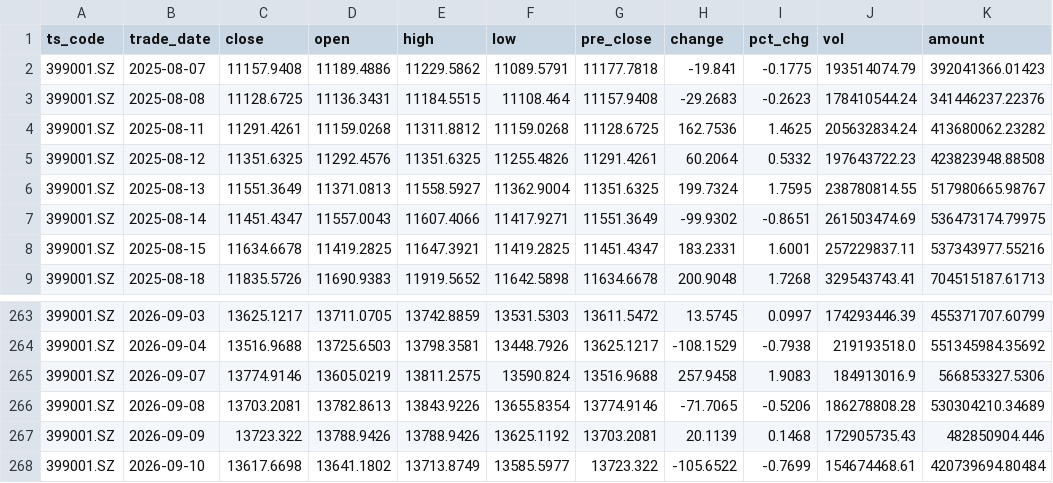
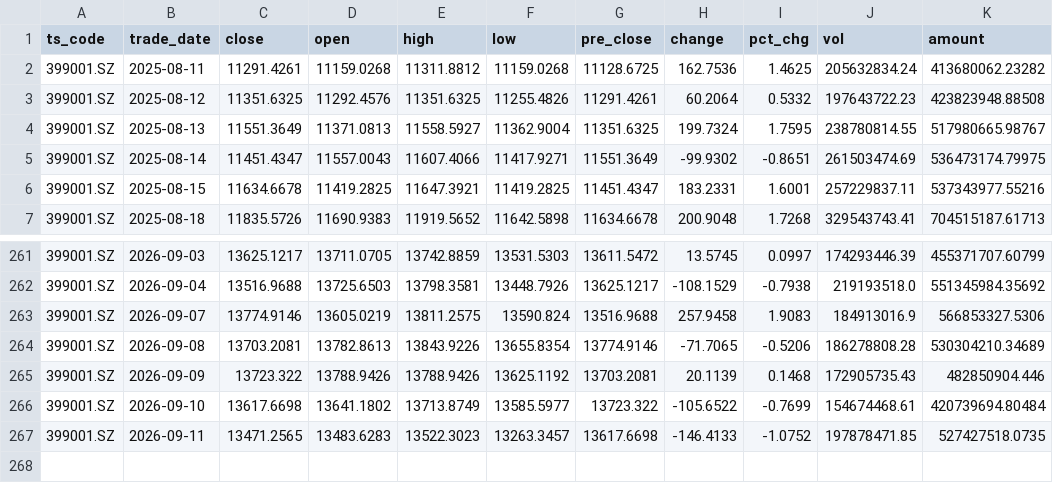
Before and after one commit to mountainguan/Chanlun_Tutor, a CSV file: data/fund_tracker_cache/indexes/399001_SZ.csv, drawn as a sheet; only a part is shown, gaps mark what is left out; removed rows and columns are numbered as before the commit, all else as after; the diff names each change by its address in the sheet, - before the commit and + after, or states it on an @@ line.

```diff
--- a/data/fund_tracker_cache/indexes/399001_SZ.csv
+++ b/data/fund_tracker_cache/indexes/399001_SZ.csv
-row 2: 399001.SZ | 2025-08-07 | 11157.9408 | 11189.4886 | 11229.5862 | 11089.5791 | 11177.7818 | -19.841 | -0.1775 | 193514074.79 | 392041366.01423
-row 3: 399001.SZ | 2025-08-08 | 11128.6725 | 11136.3431 | 11184.5515 | 11108.464 | 11157.9408 | -29.2683 | -0.2623 | 178410544.24 | 341446237.22376
+row 267: 399001.SZ | 2026-09-11 | 13471.2565 | 13483.6283 | 13522.3023 | 13263.3457 | 13617.6698 | -146.4133 | -1.0752 | 197878471.85 | 527427518.0735
```
Also changed, not shown: data/fund_tracker_cache/custom_indexes/000001_SH.csv, data/fund_tracker_cache/custom_indexes/399001_SZ.csv, 38 other files.
